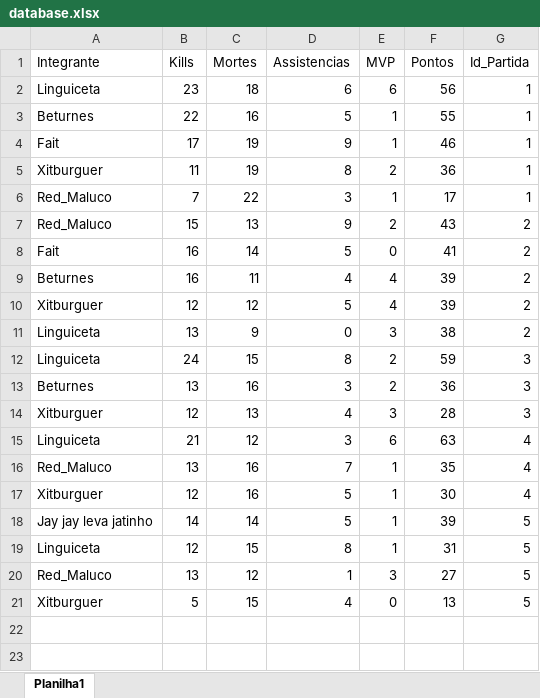
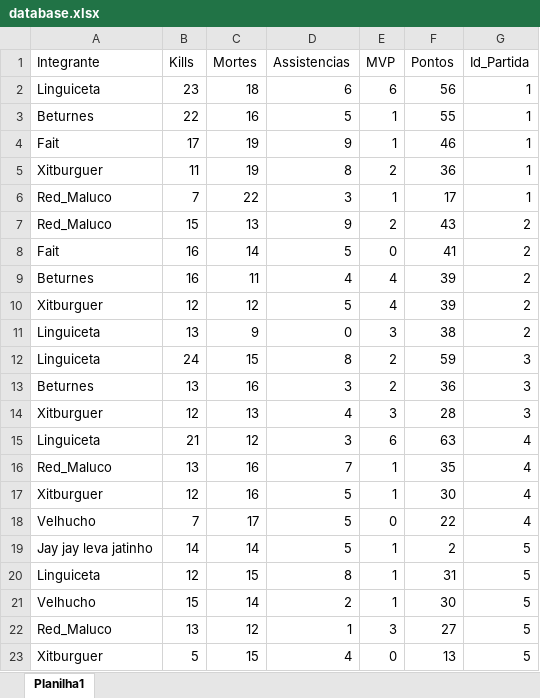
Before and after one commit to ramalhomiguel/dashboard-clanzinho, an Excel workbook: database.xlsx, sheet Planilha1, drawn as a sheet; values as stored, in another font and other column widths than the file's, no borders; table styles not drawn; addresses are those after the commit; the diff names each change by its address in the sheet, - before the commit and + after, or states it on an @@ line.

Commit message:
Add files via upload

```diff
--- a/database.xlsx (sheet Planilha1)
+++ b/database.xlsx (sheet Planilha1)
+row 18: Velhucho | 7 | 17 | 5 | 0 | 22 | 4
-F19 (Pontos): 39
+F19 (Pontos): 2
+row 21: Velhucho | 15 | 14 | 2 | 1 | 30 | 5
```
